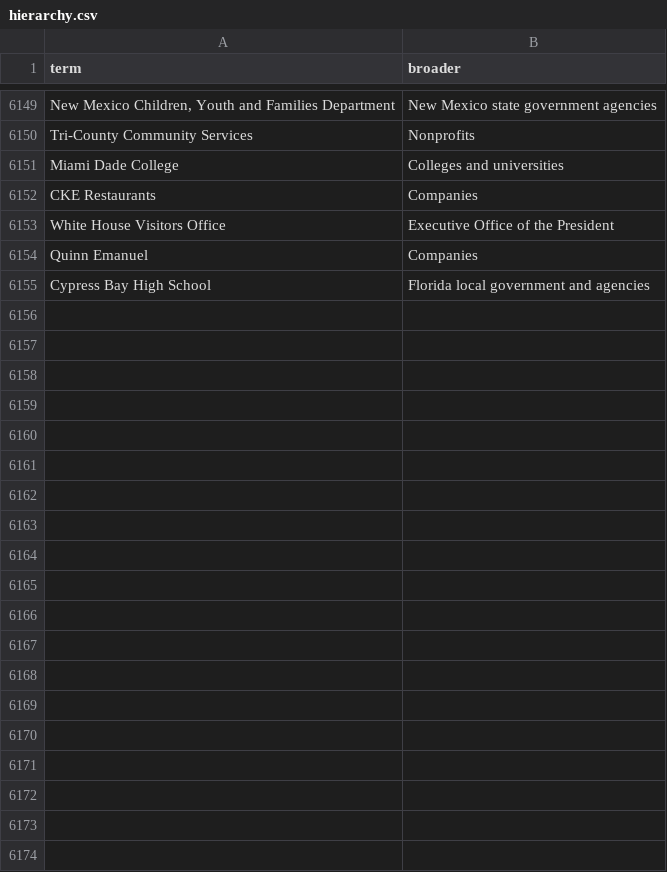
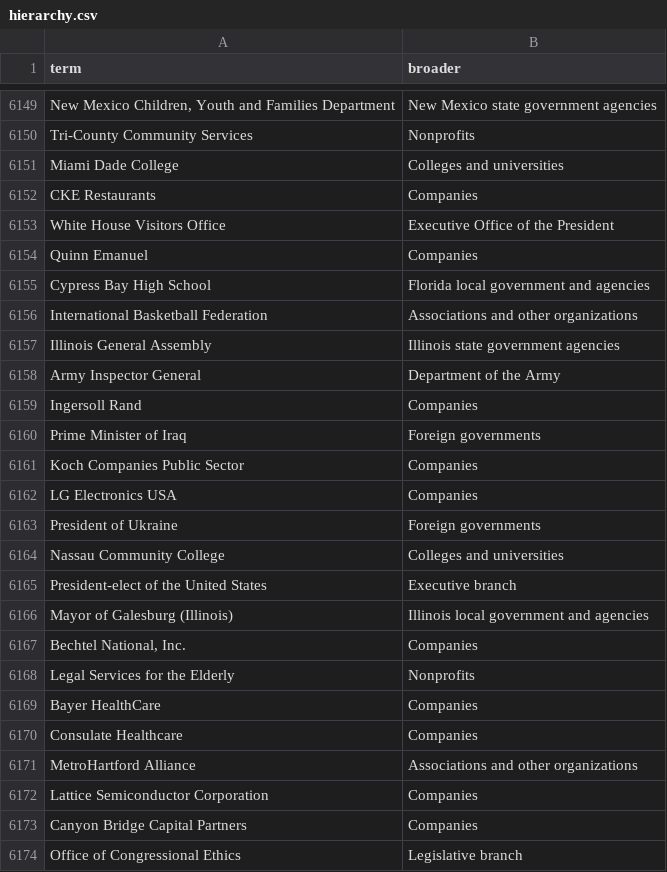
Before and after one commit to Robin-IA/Congressional-Letters-Dev, a CSV file: vocabulary/hierarchy.csv, drawn as a sheet; only a part is shown, gaps mark what is left out; the diff covers the shown part only.

```diff
--- a/vocabulary/hierarchy.csv
+++ b/vocabulary/hierarchy.csv
@@ -6155 +6155,20 @@ Quinn Emanuel,Companies
 Cypress Bay High School,Florida local government and agencies
+International Basketball Federation,Associations and other organizations
+Illinois General Assembly,Illinois state government agencies
+Army Inspector General,Department of the Army
+Ingersoll Rand,Companies
+Prime Minister of Iraq,Foreign governments
+Koch Companies Public Sector,Companies
+LG Electronics USA,Companies
+President of Ukraine,Foreign governments
+Nassau Community College,Colleges and universities
+President-elect of the United States,Executive branch
+Mayor of Galesburg (Illinois),Illinois local government and agencies
+"Bechtel National, Inc.",Companies
+Legal Services for the Elderly,Nonprofits
+Bayer HealthCare,Companies
+Consulate Healthcare,Companies
+MetroHartford Alliance,Associations and other organizations
+Lattice Semiconductor Corporation,Companies
+Canyon Bridge Capital Partners,Companies
+Office of Congressional Ethics,Legislative branch
```
Also changed, not shown: 46 added rows elsewhere in this file, vocabulary/letter-direction.csv, 6 other files.
